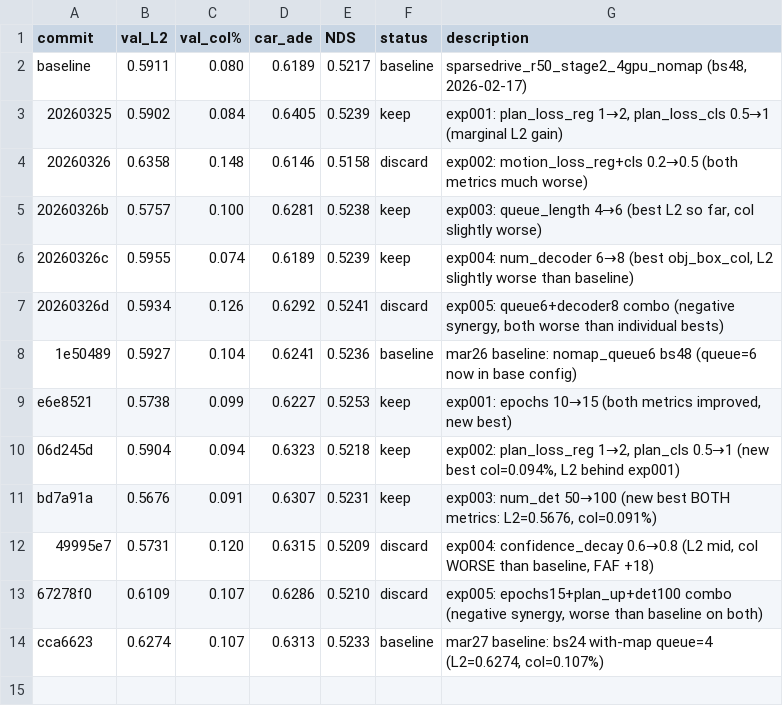
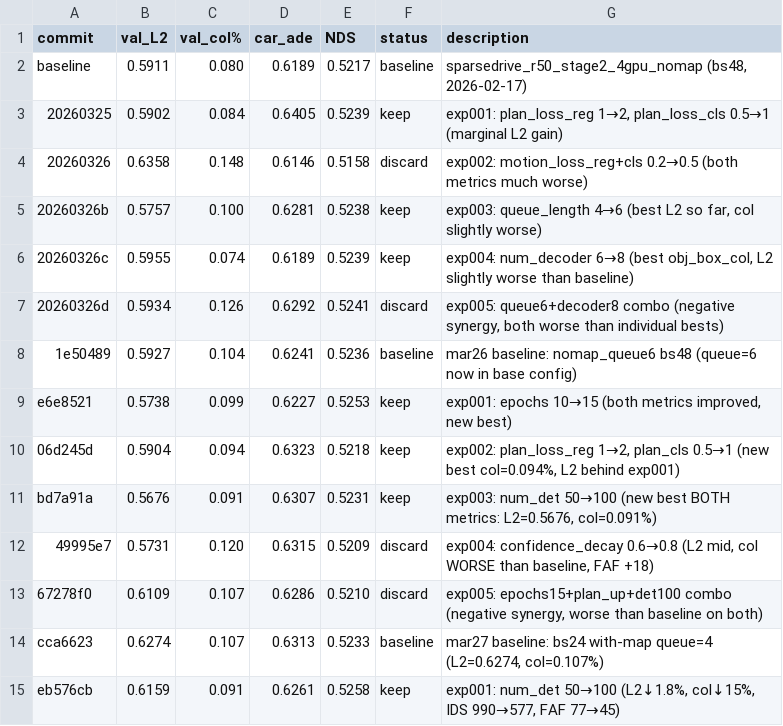
Before and after one commit to TRAILab/ForeSight, a TSV file: autoresearch/results.tsv, drawn as a sheet.

Commit message:
autoresearch mar27 exp-001: log results (keep)
num_det=100: L2=0.6159 (-1.8%), col=0.091% (-15%), IDS 990→577 (-42%)

```diff
--- a/autoresearch/results.tsv
+++ b/autoresearch/results.tsv
@@ -14 +14,2 @@ bd7a91a	0.5676	0.091	0.6307	0.5231	keep	exp003: num_det 50→100 (new best BOTH
 cca6623	0.6274	0.107	0.6313	0.5233	baseline	mar27 baseline: bs24 with-map queue=4 (L2=0.6274, col=0.107%)
+eb576cb	0.6159	0.091	0.6261	0.5258	keep	exp001: num_det 50→100 (L2↓1.8%, col↓15%, IDS 990→577, FAF 77→45)
```
Also changed, not shown: 1 other file.
